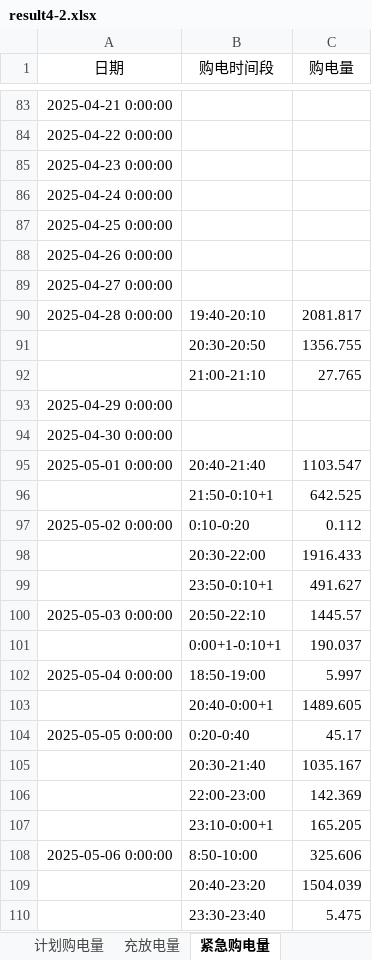
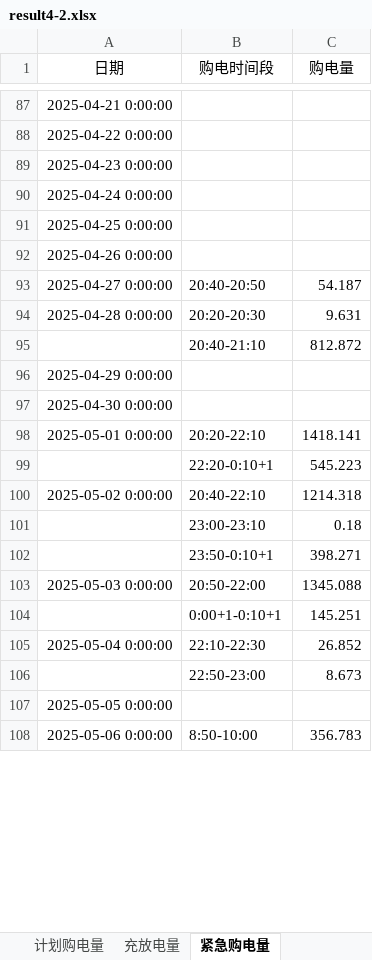
Before and after one commit to ninoslavstojnovic-cmd/math-modeling-sonnet5.5, an Excel workbook: results/C/result4-2.xlsx, sheet 紧急购电量, drawn as a sheet; only a part is shown, gaps mark what is left out; values as stored, in another font and other column widths than the file's, no borders; removed rows and columns are numbered as before the commit, all else as after; the diff covers the shown part only; the diff names each change by its address in the sheet, - before the commit and + after, or states it on an @@ line.

```diff
--- a/results/C/result4-2.xlsx (sheet 紧急购电量)
+++ b/results/C/result4-2.xlsx (sheet 紧急购电量)
-B93 (购电时间段): (empty)
+B93 (购电时间段): 20:40-20:50
-C93 (购电量): (empty)
+C93 (购电量): 54.187
-B94 (购电时间段): 19:40-20:10
+B94 (购电时间段): 20:20-20:30
-C94 (购电量): 2081.817
+C94 (购电量): 9.631
-row 91:  | 20:30-20:50 | 1356.755
-row 92:  | 21:00-21:10 | 27.765
+row 95:  | 20:40-21:10 | 812.872
-B98 (购电时间段): 20:40-21:40
+B98 (购电时间段): 20:20-22:10
-C98 (购电量): 1103.547
+C98 (购电量): 1418.141
-row 96:  | 21:50-0:10+1 | 642.525
+row 99:  | 22:20-0:10+1 | 545.223
-B100 (购电时间段): 0:10-0:20
+B100 (购电时间段): 20:40-22:10
-C100 (购电量): 0.112
+C100 (购电量): 1214.318
-row 98:  | 20:30-22:00 | 1916.433
-row 99:  | 23:50-0:10+1 | 491.627
+row 101:  | 23:00-23:10 | 0.18
+row 102:  | 23:50-0:10+1 | 398.271
-B103 (购电时间段): 20:50-22:10
+B103 (购电时间段): 20:50-22:00
-C103 (购电量): 1445.57
+C103 (购电量): 1345.088
-C104 (购电量): 190.037
+C104 (购电量): 145.251
-B105 (购电时间段): 18:50-19:00
+B105 (购电时间段): 22:10-22:30
-C105 (购电量): 5.997
+C105 (购电量): 26.852
-row 103:  | 20:40-0:00+1 | 1489.605
+row 106:  | 22:50-23:00 | 8.673
-B107 (购电时间段): 0:20-0:40
+B107 (购电时间段): (empty)
-C107 (购电量): 45.17
+C107 (购电量): (empty)
-row 105:  | 20:30-21:40 | 1035.167
-row 106:  | 22:00-23:00 | 142.369
-row 107:  | 23:10-0:00+1 | 165.205
-C108 (购电量): 325.606
+C108 (购电量): 356.783
-row 109:  | 20:40-23:20 | 1504.039
-row 110:  | 23:30-23:40 | 5.475
```
Also changed, not shown: 73 added rows, 163 removed rows and 251 edited cells elsewhere in this sheet, sheet 计划购电量, sheet 充放电量, results/C/result1.xlsx, results/C/result2.xlsx, 29 other files.
